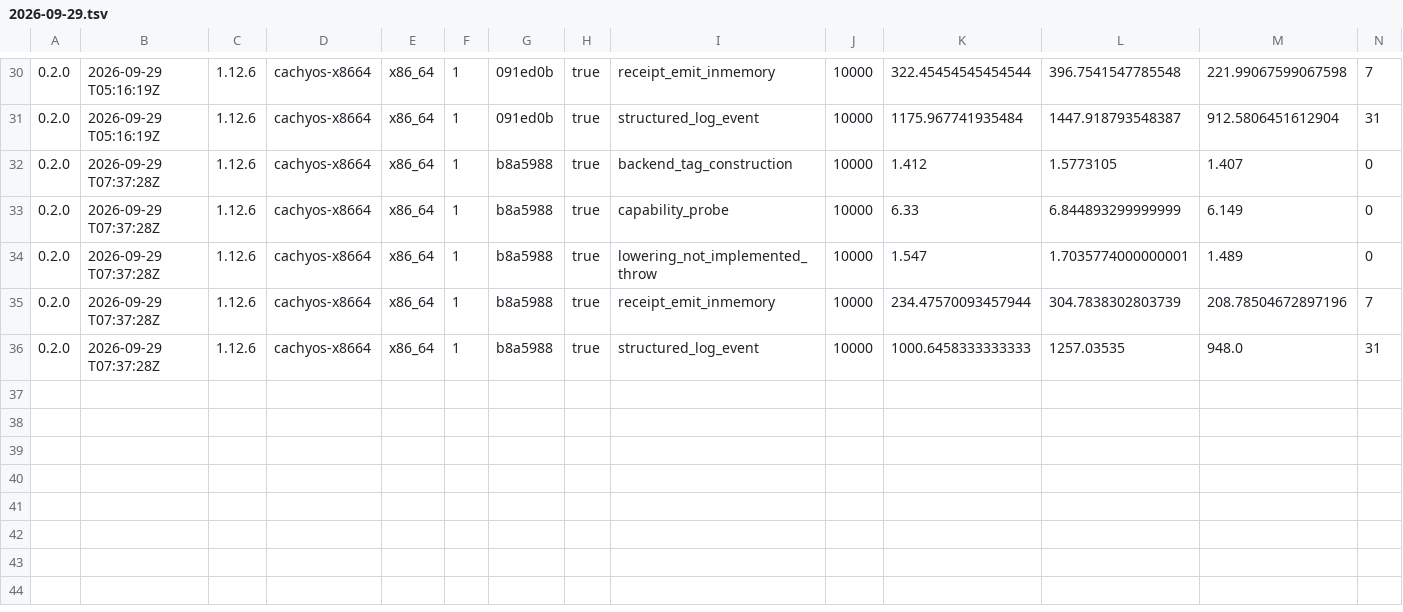
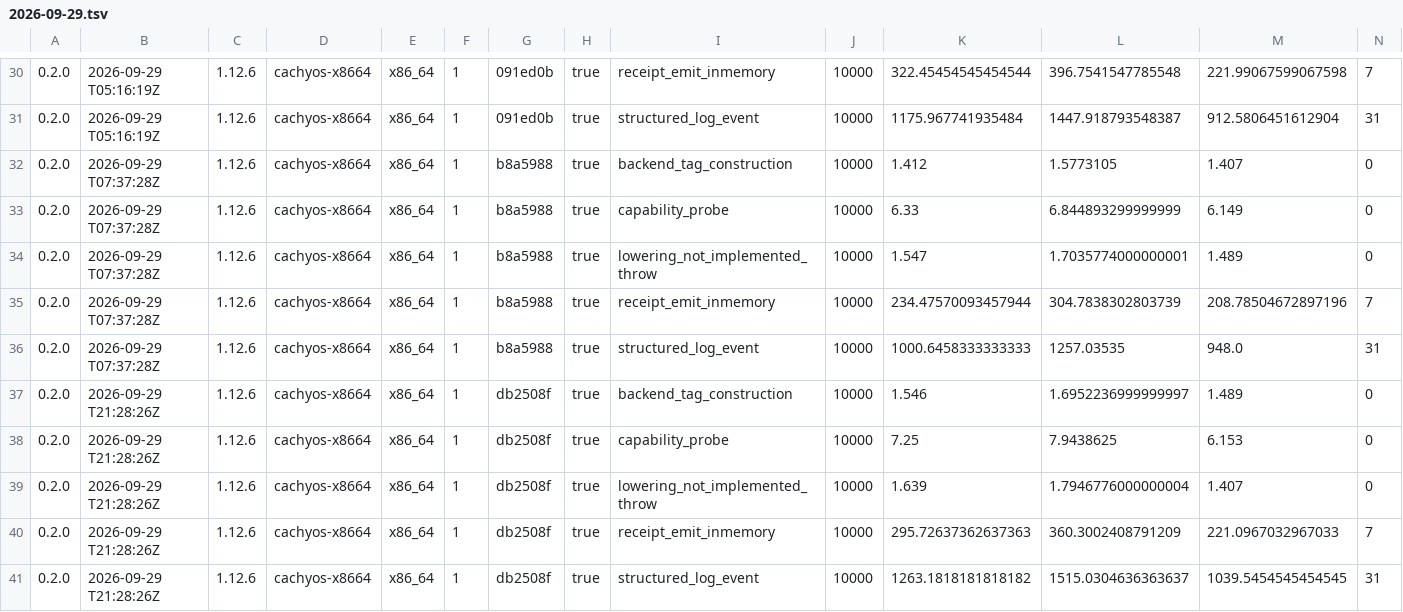
Before and after one commit to latentcollapse/Gesso, a TSV file: benchmark/results/2026-09-29.tsv, drawn as a sheet; only a part is shown, gaps mark what is left out; rows hold the shown columns only; the diff names each change by its address in the sheet, - before the commit and + after, or states it on an @@ line.

```diff
--- a/benchmark/results/2026-09-29.tsv
+++ b/benchmark/results/2026-09-29.tsv
+row 37: 0.2.0 | 2026-09-29 T21:28:26Z | 1.12.6 | cachyos-x8664 | x86_64 | 1 | db2508f | true | backend_tag_construction | 10000 | 1.546 | 1.6952236999999997 | 1.489 | 0
+row 38: 0.2.0 | 2026-09-29 T21:28:26Z | 1.12.6 | cachyos-x8664 | x86_64 | 1 | db2508f | true | capability_probe | 10000 | 7.25 | 7.9438625 | 6.153 | 0
+row 39: 0.2.0 | 2026-09-29 T21:28:26Z | 1.12.6 | cachyos-x8664 | x86_64 | 1 | db2508f | true | lowering_not_implemented_throw | 10000 | 1.639 | 1.7946776000000004 | 1.407 | 0
+row 40: 0.2.0 | 2026-09-29 T21:28:26Z | 1.12.6 | cachyos-x8664 | x86_64 | 1 | db2508f | true | receipt_emit_inmemory | 10000 | 295.72637362637363 | 360.3002408791209 | 221.0967032967033 | 7
+row 41: 0.2.0 | 2026-09-29 T21:28:26Z | 1.12.6 | cachyos-x8664 | x86_64 | 1 | db2508f | true | structured_log_event | 10000 | 1263.1818181818182 | 1515.0304636363637 | 1039.5454545454545 | 31
```
